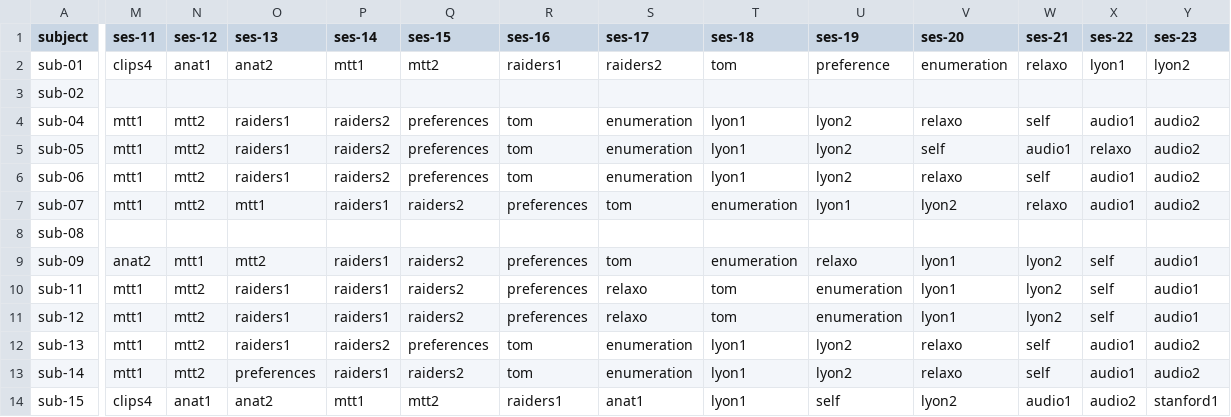
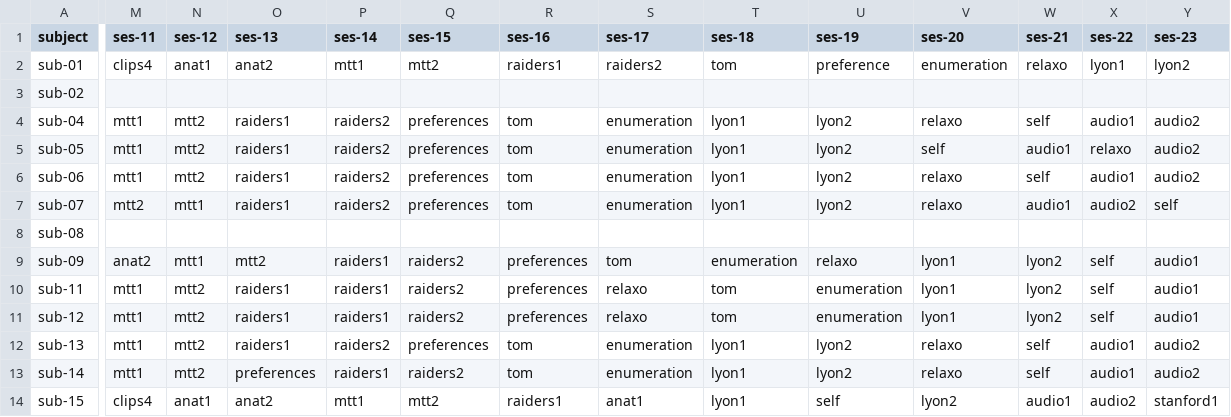
Before and after one commit to individual-brain-charting/public_analysis_code, a CSV file: ibc_data/sessions.csv, drawn as a sheet; only a part is shown, gaps mark what is left out; the diff covers the shown part only; the diff names each change by its address in the sheet, - before the commit and + after, or states it on an @@ line.

Commit message:
FIXUP: reindexing sessions for sub-07

```diff
--- a/ibc_data/sessions.csv
+++ b/ibc_data/sessions.csv
-M7 (ses-11): mtt1
+M7 (ses-11): mtt2
-N7 (ses-12): mtt2
+N7 (ses-12): mtt1
-O7 (ses-13): mtt1
+O7 (ses-13): raiders1
-P7 (ses-14): raiders1
+P7 (ses-14): raiders2
-Q7 (ses-15): raiders2
+Q7 (ses-15): preferences
-R7 (ses-16): preferences
+R7 (ses-16): tom
-S7 (ses-17): tom
+S7 (ses-17): enumeration
-T7 (ses-18): enumeration
+T7 (ses-18): lyon1
-U7 (ses-19): lyon1
+U7 (ses-19): lyon2
-V7 (ses-20): lyon2
+V7 (ses-20): relaxo
-W7 (ses-21): relaxo
+W7 (ses-21): audio1
-X7 (ses-22): audio1
+X7 (ses-22): audio2
-Y7 (ses-23): audio2
+Y7 (ses-23): self
```
Also changed, not shown: 6 edited cells elsewhere in this file.
